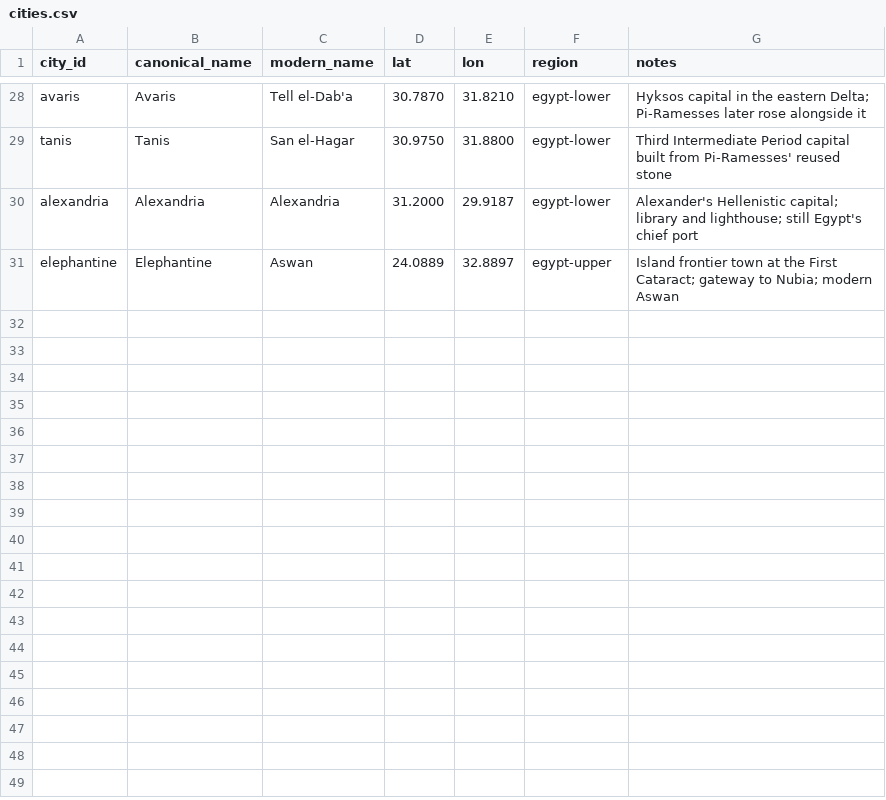
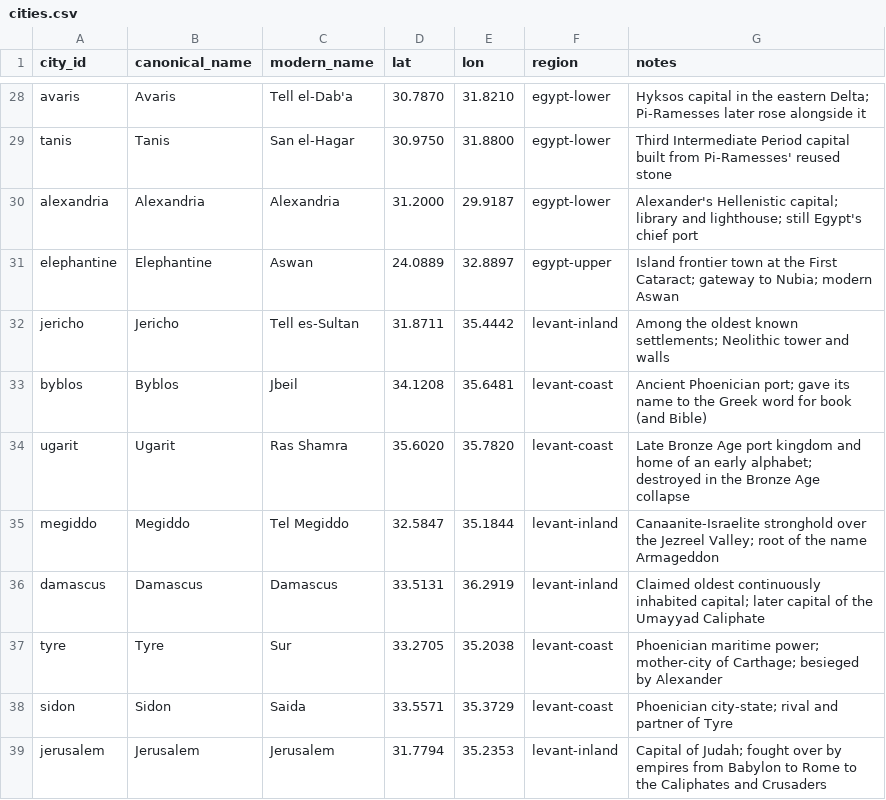
Before and after one commit to paleomitchelljs/timeline, a CSV file: data/cities.csv, drawn as a sheet; only a part is shown, gaps mark what is left out; the diff names each change by its address in the sheet, - before the commit and + after, or states it on an @@ line.

```diff
--- a/data/cities.csv
+++ b/data/cities.csv
+row 32: jericho | Jericho | Tell es-Sultan | 31.8711 | 35.4442 | levant-inland | Among the oldest known settlements; Neolithic tower and walls
+row 33: byblos | Byblos | Jbeil | 34.1208 | 35.6481 | levant-coast | Ancient Phoenician port; gave its name to the Greek word for book (and Bible)
+row 34: ugarit | Ugarit | Ras Shamra | 35.6020 | 35.7820 | levant-coast | Late Bronze Age port kingdom and home of an early alphabet; destroyed in the Bronze Age collapse
+row 35: megiddo | Megiddo | Tel Megiddo | 32.5847 | 35.1844 | levant-inland | Canaanite-Israelite stronghold over the Jezreel Valley; root of the name Armageddon
+row 36: damascus | Damascus | Damascus | 33.5131 | 36.2919 | levant-inland | Claimed oldest continuously inhabited capital; later capital of the Umayyad Caliphate
+row 37: tyre | Tyre | Sur | 33.2705 | 35.2038 | levant-coast | Phoenician maritime power; mother-city of Carthage; besieged by Alexander
+row 38: sidon | Sidon | Saida | 33.5571 | 35.3729 | levant-coast | Phoenician city-state; rival and partner of Tyre
+row 39: jerusalem | Jerusalem | Jerusalem | 31.7794 | 35.2353 | levant-inland | Capital of Judah; fought over by empires from Babylon to Rome to the Caliphates and Crusaders
```
Also changed, not shown: data/names.csv, data/observations.csv, 3 other files.
